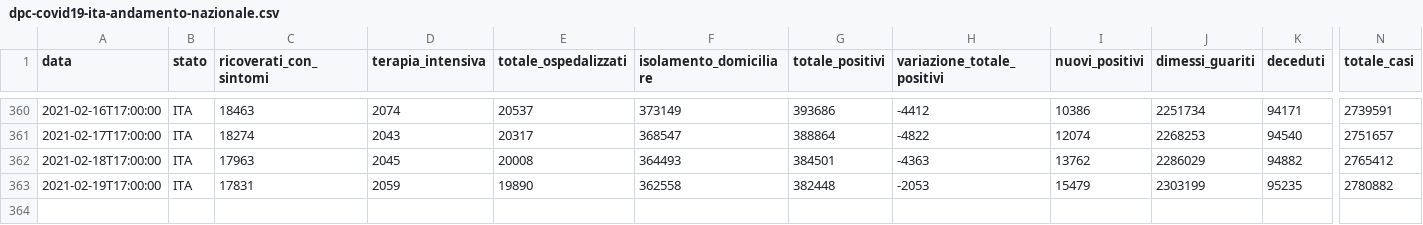
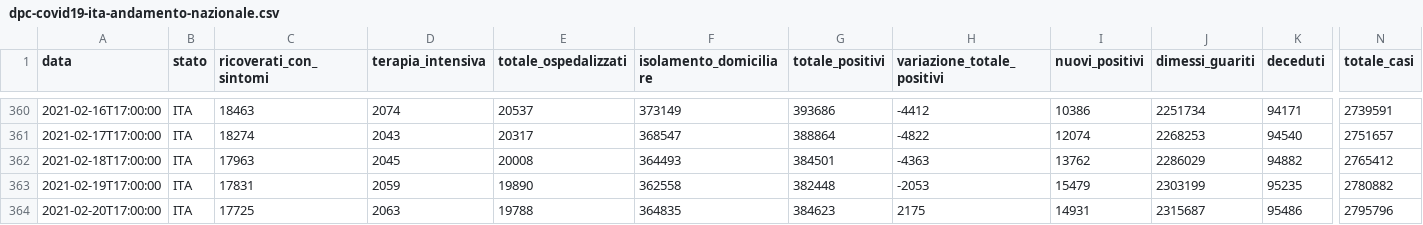
Before and after one commit to mattebit/covid19-Italy-stats, a CSV file: dpc-covid19-ita-andamento-nazionale.csv, drawn as a sheet; only a part is shown, gaps mark what is left out; rows hold the shown columns only; the diff names each change by its address in the sheet, - before the commit and + after, or states it on an @@ line.

Commit message:
Auto new data gather and graphs update

```diff
--- a/dpc-covid19-ita-andamento-nazionale.csv
+++ b/dpc-covid19-ita-andamento-nazionale.csv
+row 364: 2021-02-20T17:00:00 | ITA | 17725 | 2063 | 19788 | 364835 | 384623 | 2175 | 14931 | 2315687 | 95486 | 2795796
```
Also changed, not shown: 19 other files.
